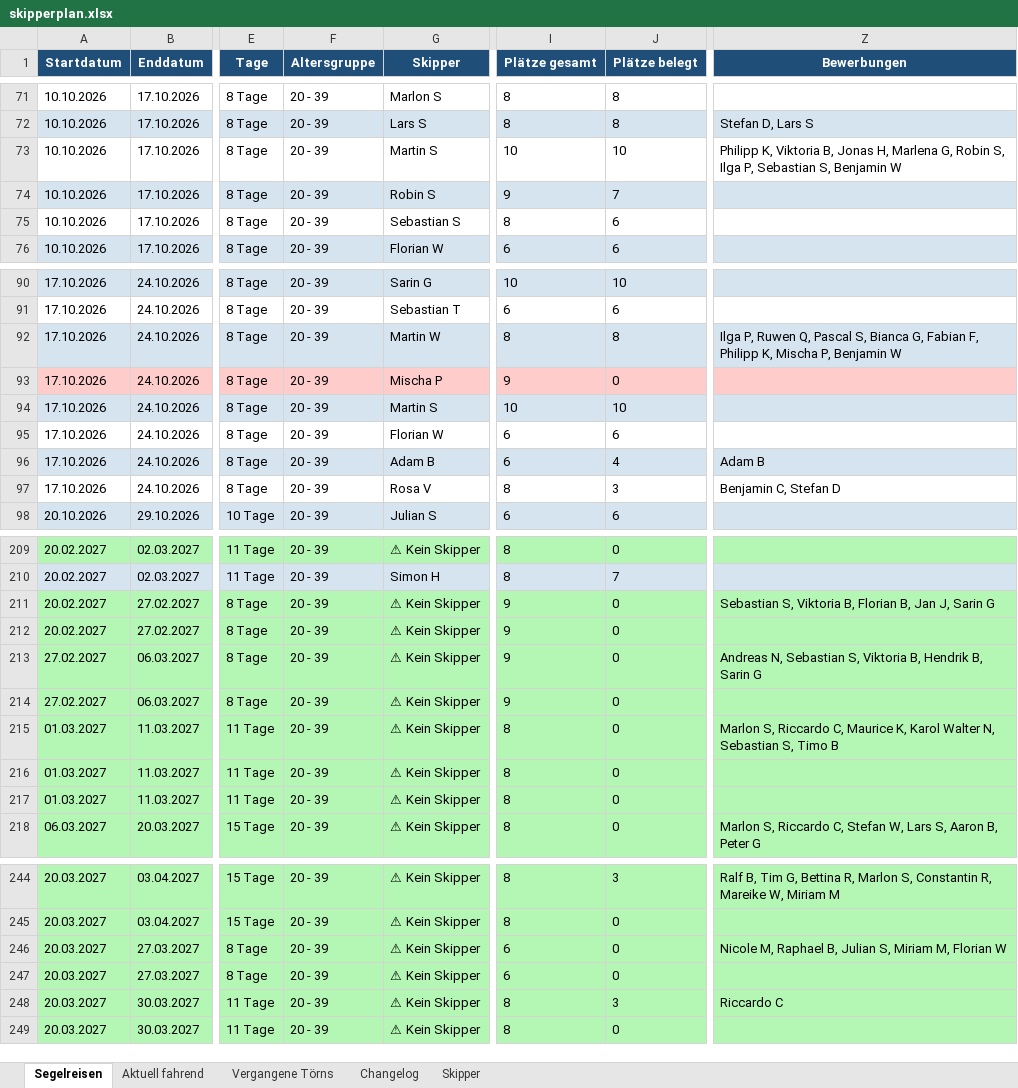
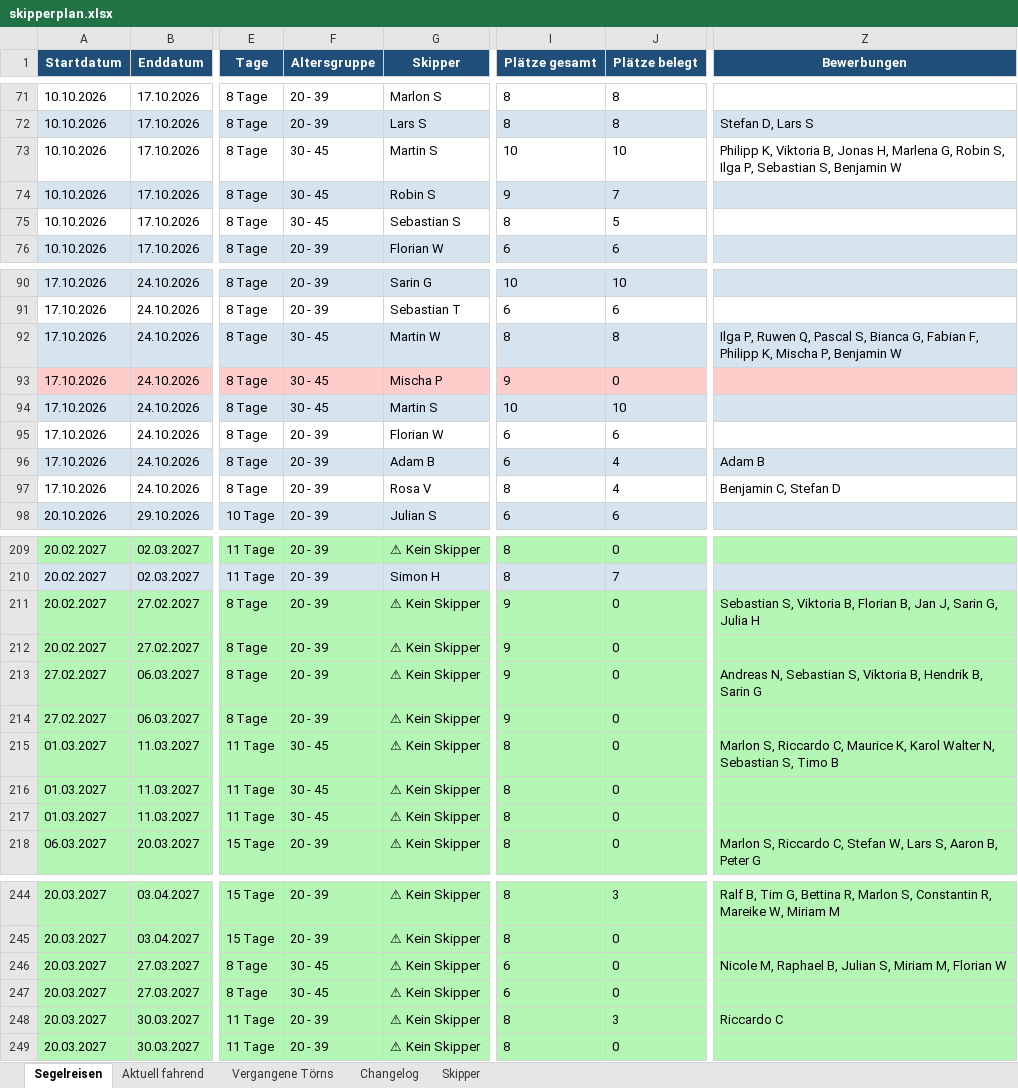
Before and after one commit to WolkeYachting/Skipperplan, an Excel workbook: skipperplan.xlsx, sheet Segelreisen, drawn as a sheet; only a part is shown, gaps mark what is left out; values as stored, in another font and other column widths than the file's, no borders; the diff covers the shown part only; the diff names each change by its address in the sheet, - before the commit and + after, or states it on an @@ line.

```diff
--- a/skipperplan.xlsx (sheet Segelreisen)
+++ b/skipperplan.xlsx (sheet Segelreisen)
-F73:F75 (Altersgruppe): 20 - 39
+F73:F75 (Altersgruppe): 30 - 45
-J75 (Plätze belegt): 6
+J75 (Plätze belegt): 5
-F92:F94 (Altersgruppe): 20 - 39
+F92:F94 (Altersgruppe): 30 - 45
-J97 (Plätze belegt): 3
+J97 (Plätze belegt): 4
-Z211 (Bewerbungen): …J, Sarin G
+Z211 (Bewerbungen): …J, Sarin G, Julia H
-F215:F217 (Altersgruppe): 20 - 39
+F215:F217 (Altersgruppe): 30 - 45
-F246:F247 (Altersgruppe): 20 - 39
+F246:F247 (Altersgruppe): 30 - 45
```
Also changed, not shown: 31 edited cells elsewhere in this sheet, sheet Changelog.
